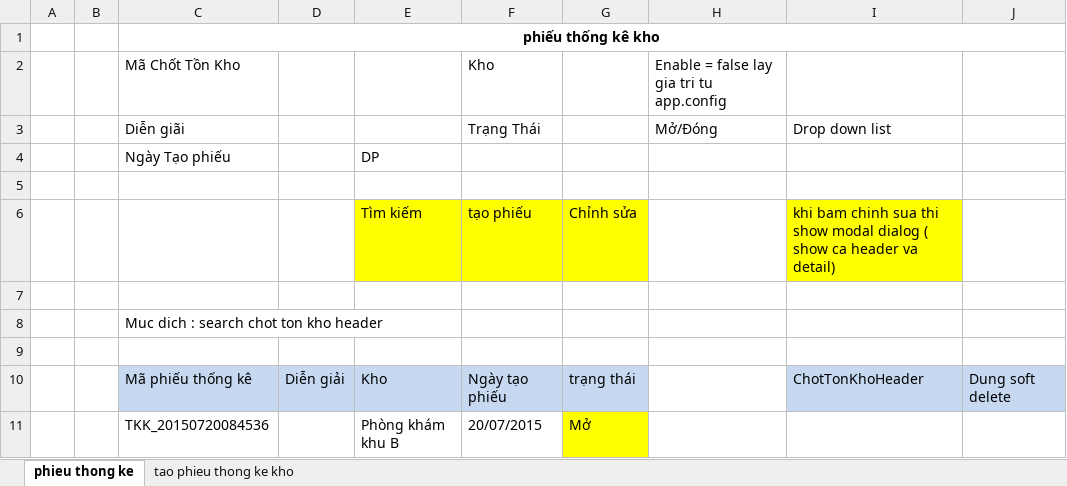
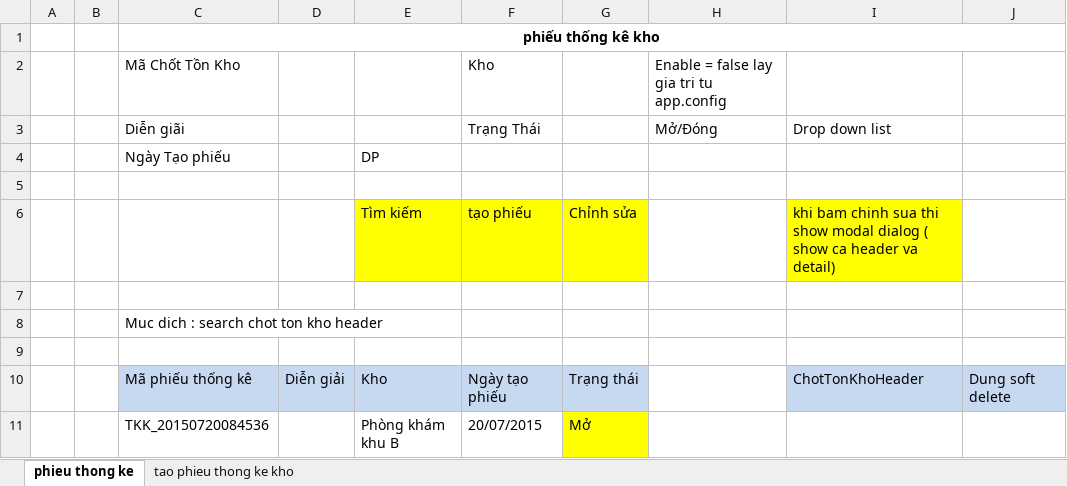
Before and after one commit to damthoai/tinh-viet-co, an Excel workbook: branches/HUFS/Documents/ScreenDesign/Copy of phieu thong ke kho va dieu chinh kho.xlsx, sheet phieu thong ke, drawn as a sheet; values as stored, in another font and other column widths than the file's, no borders; the diff names each change by its address in the sheet, - before the commit and + after, or states it on an @@ line.

```diff
--- a/branches/HUFS/Documents/ScreenDesign/Copy of phieu thong ke kho va dieu chinh kho.xlsx (sheet phieu thong ke)
+++ b/branches/HUFS/Documents/ScreenDesign/Copy of phieu thong ke kho va dieu chinh kho.xlsx (sheet phieu thong ke)
-G10: trạng thái
+G10: Trạng thái
```
Also changed, not shown: sheet tao phieu thong ke kho.
